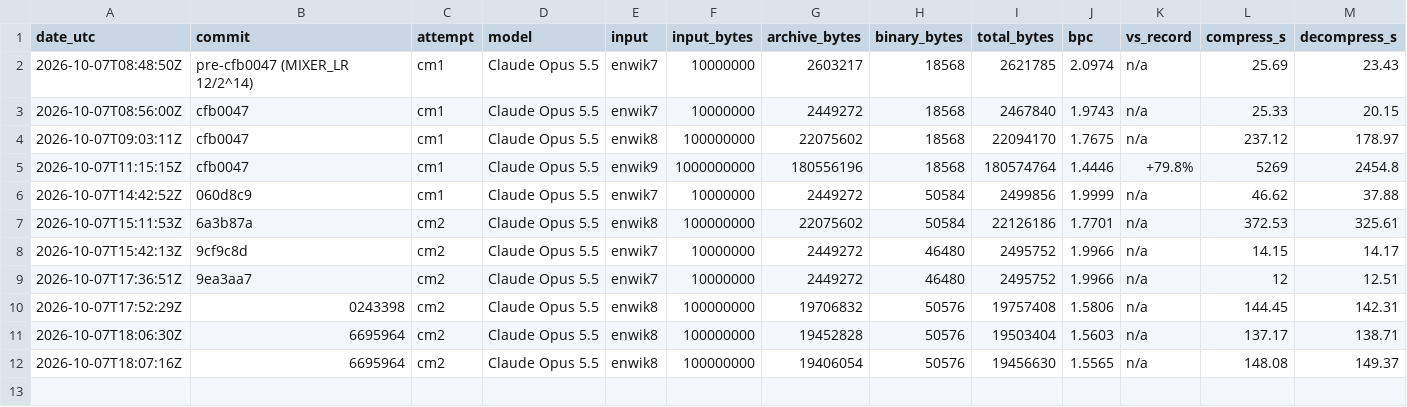
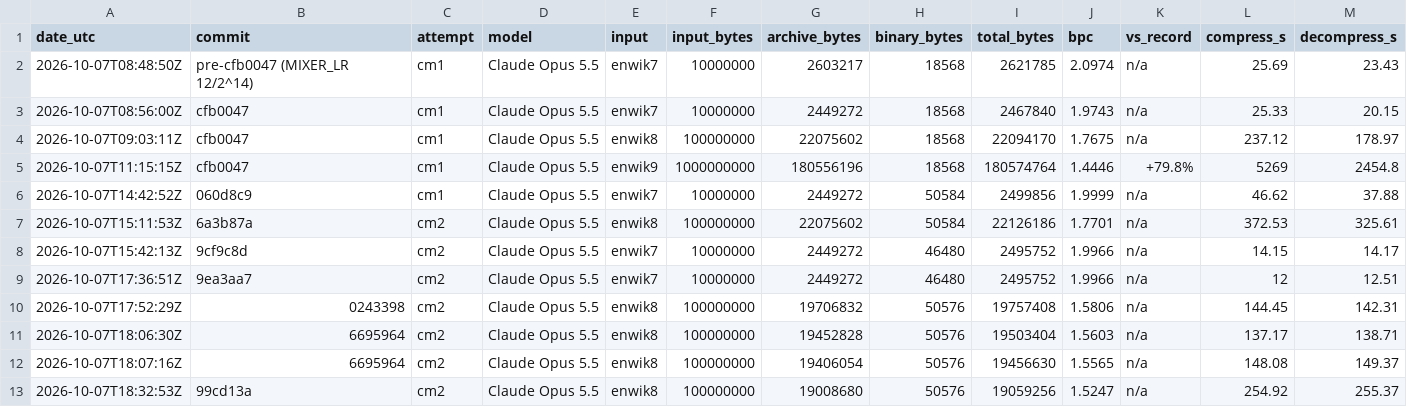
Before and after one commit to mrconter1/ai-solves-hutter, a CSV file: results/results.csv, drawn as a sheet; only a part is shown; rows hold the shown columns only; the diff names each change by its address in the sheet, - before the commit and + after, or states it on an @@ line.

```diff
--- a/results/results.csv
+++ b/results/results.csv
+row 13: 2026-10-07T18:32:53Z | 99cd13a | cm2 | Claude Opus 5.5 | enwik8 | 100000000 | 19008680 | 50576 | 19059256 | 1.5247 | n/a | 254.92 | 255.37
```
Also changed, not shown: 1 other file.
